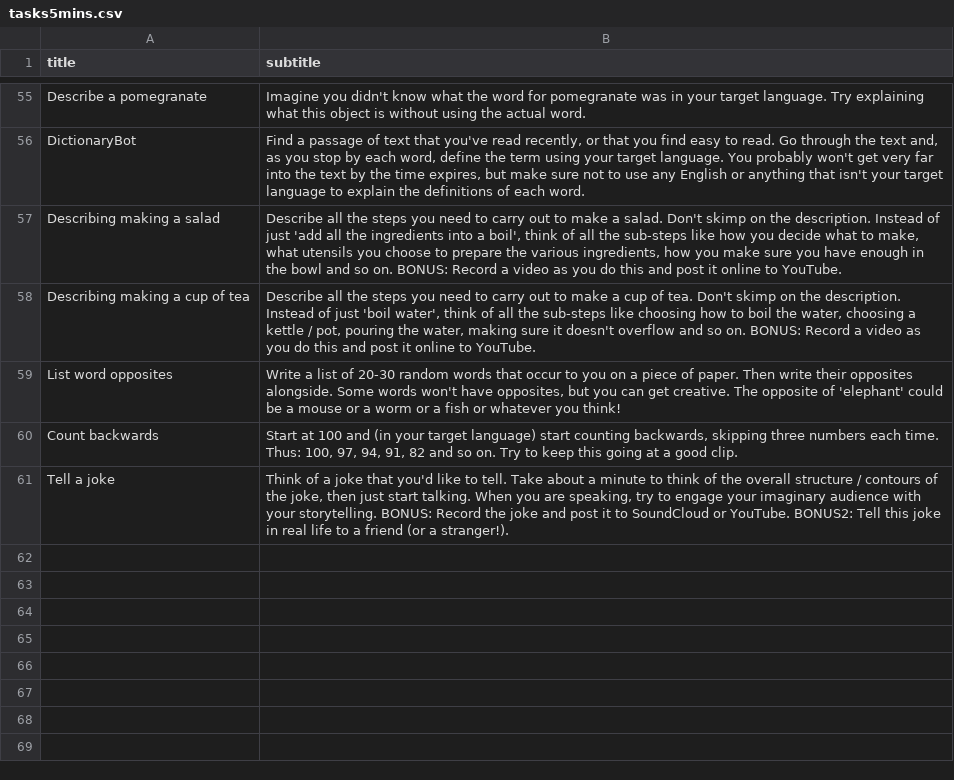
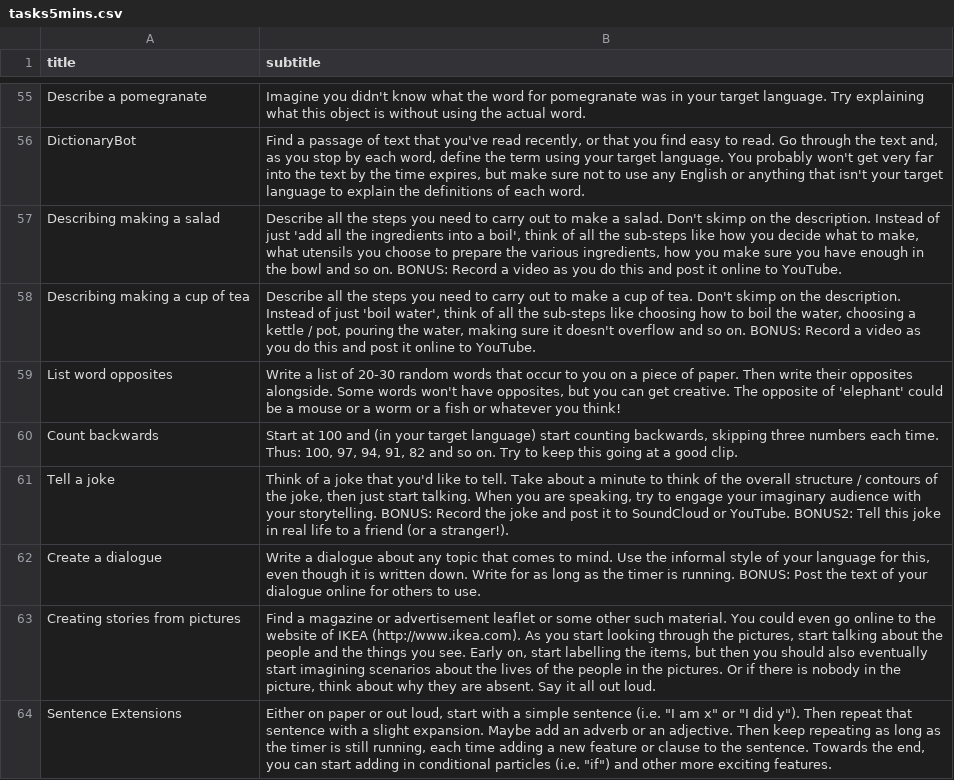
Before and after one commit to strickvl/languagecoach, a CSV file: lc-app/app/tasks5mins.csv, drawn as a sheet; only a part is shown, gaps mark what is left out; the diff names each change by its address in the sheet, - before the commit and + after, or states it on an @@ line.

Commit message:
add four coachbot tasks

```diff
--- a/lc-app/app/tasks5mins.csv
+++ b/lc-app/app/tasks5mins.csv
+row 62: Create a dialogue | Write a dialogue about any topic that comes to mind. Use the informal style of your language for this, even though it is written down. Write for as long as the timer is running. BONUS: Post the text of your dialogue online for others to use.
+row 63: Creating stories from pictures | Find a magazine or advertisement leaflet or some other such material. You could even go online to the website of IKEA (http://www.ikea.com). As you start looking through the pictures, start talking about the people and the things you see. Early on, start labelling the items, but then you should also eventually start imagining scenarios about the lives of the people in the pictures. Or if there is nobody in the picture, think about why they are absent. Say it all out loud.
+row 64: Sentence Extensions | Either on paper or out loud, start with a simple sentence (i.e. "I am x" or "I did y"). Then repeat that sentence with a slight expansion. Maybe add an adverb or an adjective. Then keep repeating as long as the timer is still running, each time adding a new feature or clause to the sentence. Towards the end, you can start adding in conditional particles (i.e. "if") and other more exciting features.
```
Also changed, not shown: lc-app/app/tasks10mins.csv, lc-app/app/tasks20mins.csv, 2 other files.
